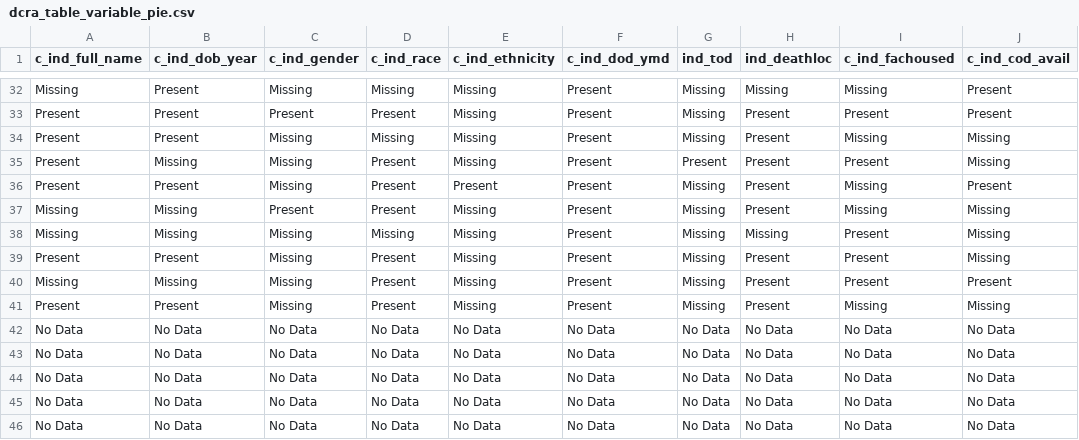
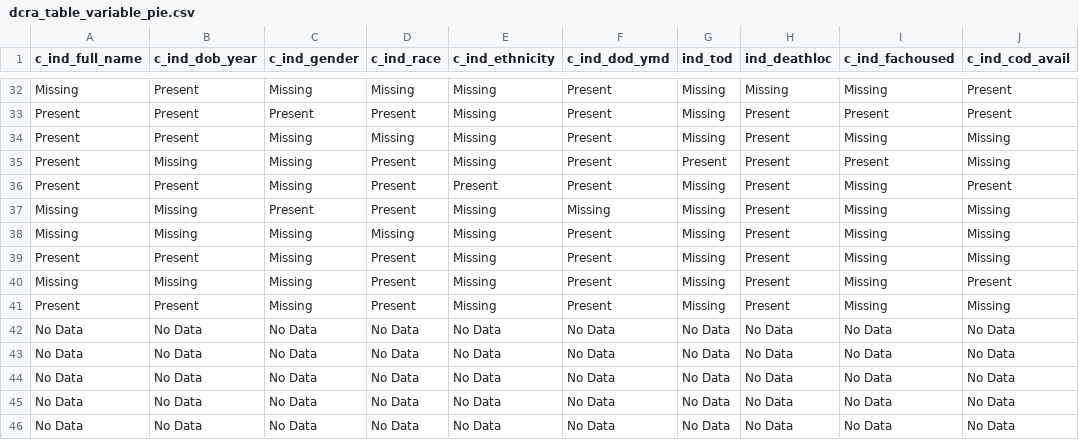
Before and after one commit to JuliaHealeyParera/3rdcityproj, a CSV file: dcra_table_variable_pie.csv, drawn as a sheet; only a part is shown, gaps mark what is left out; the diff covers the shown part only.

```diff
--- a/dcra_table_variable_pie.csv
+++ b/dcra_table_variable_pie.csv
@@ -36,6 +36,6 @@ Present,Missing,Missing,Present,Missing,Present,Present,Present,Present,Missing
 Present,Present,Missing,Present,Present,Present,Missing,Present,Missing,Present
-Missing,Missing,Present,Present,Missing,Present,Missing,Present,Missing,Missing
-Missing,Missing,Missing,Missing,Missing,Present,Missing,Missing,Present,Missing
-Present,Present,Missing,Present,Missing,Present,Missing,Present,Present,Missing
-Missing,Missing,Missing,Present,Missing,Present,Missing,Present,Present,Present
+Missing,Missing,Present,Present,Missing,Missing,Missing,Present,Missing,Missing
+Missing,Missing,Missing,Missing,Missing,Present,Missing,Present,Missing,Missing
+Present,Present,Missing,Present,Missing,Present,Missing,Present,Missing,Missing
+Missing,Missing,Missing,Present,Missing,Present,Missing,Present,Missing,Present
 Present,Present,Missing,Present,Missing,Present,Missing,Present,Missing,Missing
```
Also changed, not shown: 4 added rows, 4 removed rows, 2 moved rows and 16 edited cells elsewhere in this file, data/dcra_table_variable_present_by_sys.csv, dcra_table_variable.csv, 30 other files.
